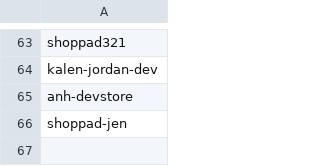
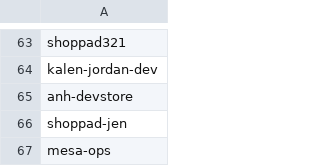
Before and after one commit to shoppad/sp-bi-dbt-simple, a CSV file: seeds/staff_subdomains.csv, drawn as a sheet; only a part is shown, gaps mark what is left out.

Commit message:
add mesa-ops to staff stores

```diff
--- a/seeds/staff_subdomains.csv
+++ b/seeds/staff_subdomains.csv
@@ -66 +66,2 @@ anh-devstore
 shoppad-jen
+mesa-ops
```
